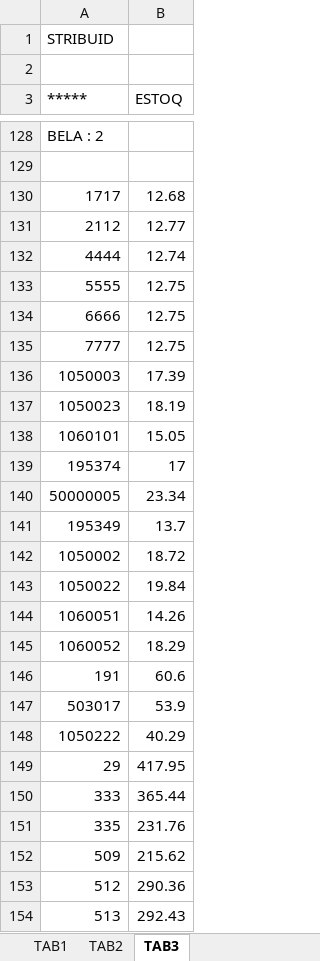
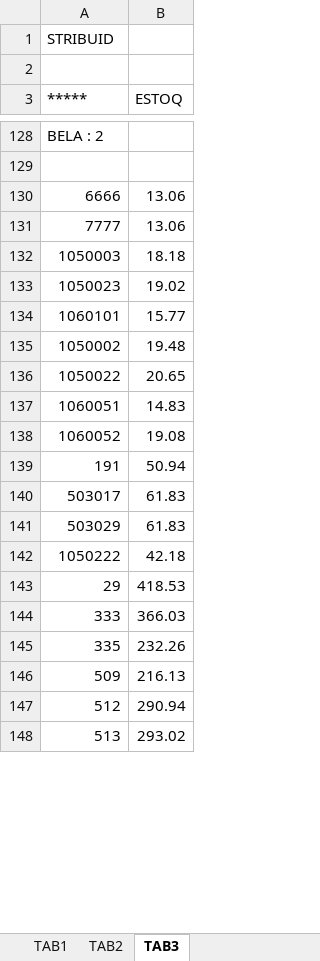
Before and after one commit to netto0/pythonTrabalho1, an Excel workbook: tabela de preços 2021.xlsx, sheet TAB3, drawn as a sheet; only a part is shown, gaps mark what is left out; values as stored, in another font and other column widths than the file's, no borders; removed rows and columns are numbered as before the commit, all else as after; the diff covers the shown part only; the diff names each change by its address in the sheet, - before the commit and + after, or states it on an @@ line.

```diff
--- a/tabela de preços 2021.xlsx (sheet TAB3)
+++ b/tabela de preços 2021.xlsx (sheet TAB3)
-row 130: 1717 | 12.68
-row 131: 2112 | 12.77
-row 132: 4444 | 12.74
-row 133: 5555 | 12.75
-B130:B131 (ESTOQ): 12.75
+B130:B131 (ESTOQ): 13.06
-B132 (ESTOQ): 17.39
+B132 (ESTOQ): 18.18
-B133 (ESTOQ): 18.19
+B133 (ESTOQ): 19.02
-B134 (ESTOQ): 15.05
+B134 (ESTOQ): 15.77
-row 139: 195374 | 17
-row 140: 50000005 | 23.34
-row 141: 195349 | 13.7
-B135 (ESTOQ): 18.72
+B135 (ESTOQ): 19.48
-B136 (ESTOQ): 19.84
+B136 (ESTOQ): 20.65
-B137 (ESTOQ): 14.26
+B137 (ESTOQ): 14.83
-B138 (ESTOQ): 18.29
+B138 (ESTOQ): 19.08
-B139 (ESTOQ): 60.6
+B139 (ESTOQ): 50.94
-B140 (ESTOQ): 53.9
+B140 (ESTOQ): 61.83
+row 141: 503029 | 61.83
-B142 (ESTOQ): 40.29
+B142 (ESTOQ): 42.18
-B143 (ESTOQ): 417.95
+B143 (ESTOQ): 418.53
-B144 (ESTOQ): 365.44
+B144 (ESTOQ): 366.03
-B145 (ESTOQ): 231.76
+B145 (ESTOQ): 232.26
-B146 (ESTOQ): 215.62
+B146 (ESTOQ): 216.13
-B147 (ESTOQ): 290.36
+B147 (ESTOQ): 290.94
-B148 (ESTOQ): 292.43
+B148 (ESTOQ): 293.02
```
Also changed, not shown: 17 added rows, 12 removed rows, 6 moved rows and 112 edited cells elsewhere in this sheet, sheet TABELA DE PREÇOS, sheet TAB1, sheet TAB2, formulas that keep their value, 2 other files.
